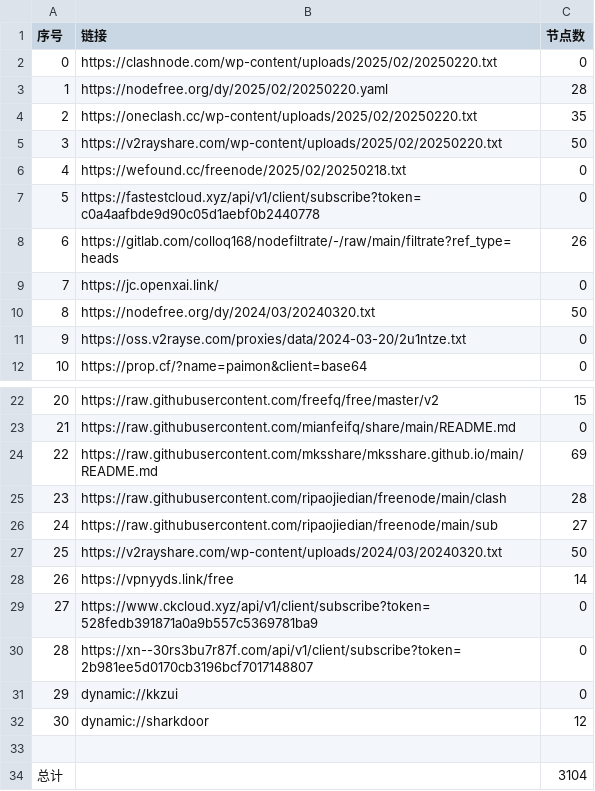
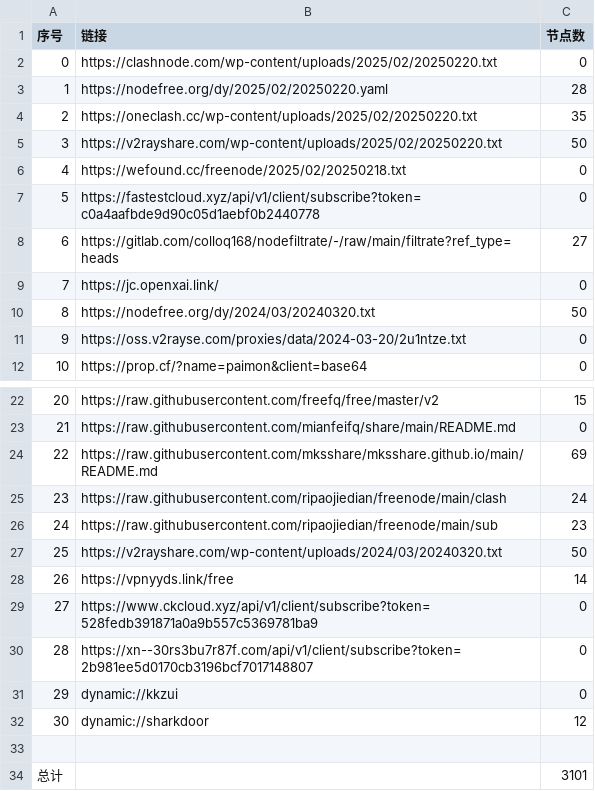
Before and after one commit to qingfeng8888/NoMoreWalls, a CSV file: list_result.csv, drawn as a sheet; only a part is shown, gaps mark what is left out.

```diff
--- a/list_result.csv
+++ b/list_result.csv
@@ -7,3 +7,3 @@
 5,https://fastestcloud.xyz/api/v1/client/subscribe?token=c0a4aafbde9d90c05d1aebf0b2440778,0
-6,https://gitlab.com/colloq168/nodefiltrate/-/raw/main/filtrate?ref_type=heads,26
+6,https://gitlab.com/colloq168/nodefiltrate/-/raw/main/filtrate?ref_type=heads,27
 7,https://jc.openxai.link/,0
@@ -24,4 +24,4 @@
 22,https://raw.githubusercontent.com/mksshare/mksshare.github.io/main/README.md,69
-23,https://raw.githubusercontent.com/ripaojiedian/freenode/main/clash,28
-24,https://raw.githubusercontent.com/ripaojiedian/freenode/main/sub,27
+23,https://raw.githubusercontent.com/ripaojiedian/freenode/main/clash,24
+24,https://raw.githubusercontent.com/ripaojiedian/freenode/main/sub,23
 25,https://v2rayshare.com/wp-content/uploads/2024/03/20240320.txt,50
@@ -33,2 +33,2 @@
 
-总计,,3104
+总计,,3101
```
Also changed, not shown: 11 other files.
